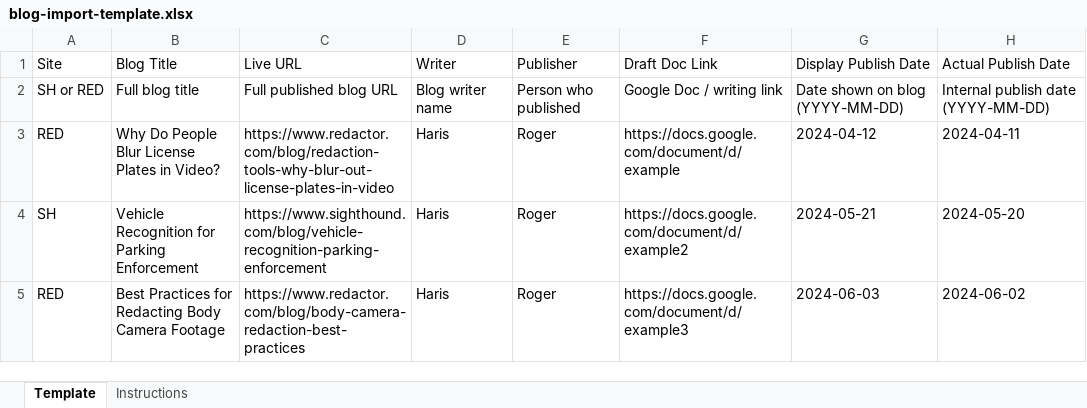
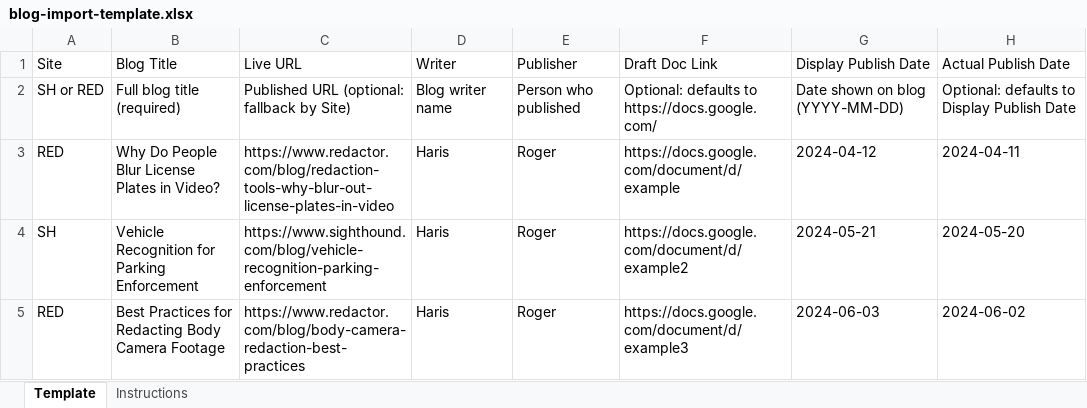
Before and after one commit to sighthoundinc/sighthound-content-ops, an Excel workbook: public/templates/blog-import-template.xlsx, sheet Template, drawn as a sheet; values as stored, in another font and other column widths than the file's, no borders; the diff names each change by its address in the sheet, - before the commit and + after, or states it on an @@ line.

Commit message:
fix(import): apply blog fallback defaults

```diff
--- a/public/templates/blog-import-template.xlsx (sheet Template)
+++ b/public/templates/blog-import-template.xlsx (sheet Template)
-B2 (Blog Title): Full blog title
+B2 (Blog Title): Full blog title (required)
-C2 (Live URL): Full published blog URL
+C2 (Live URL): Published URL (optional: fallback by Site)
-F2 (Draft Doc Link): Google Doc / writing link
+F2 (Draft Doc Link): Optional: defaults to https://docs.google.com/
-H2 (Actual Publish Date): Internal publish date (YYYY-MM-DD)
+H2 (Actual Publish Date): Optional: defaults to Display Publish Date
```
Also changed, not shown: sheet Instructions, 9 other files.
